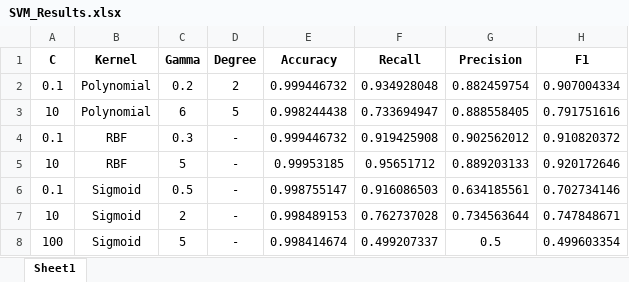
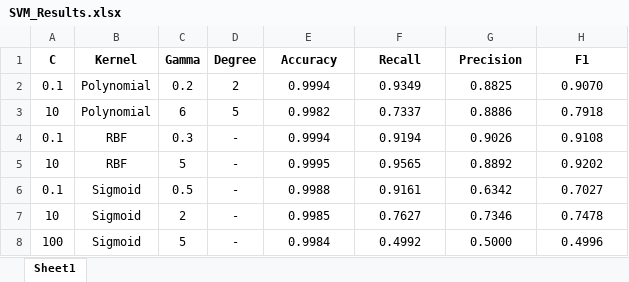
Before and after one commit to CoGian/ML_projects, an Excel workbook: Project8/SVM_Results.xlsx, sheet Sheet1, drawn as a sheet; values as stored, in another font and other column widths than the file's, no borders; the diff names each change by its address in the sheet, - before the commit and + after, or states it on an @@ line.

Commit message:
format change

```diff
--- a/Project8/SVM_Results.xlsx (sheet Sheet1)
+++ b/Project8/SVM_Results.xlsx (sheet Sheet1)
-E2 (Accuracy): 0.999446732
+E2 (Accuracy): 0.9994
-F2 (Recall): 0.934928048
+F2 (Recall): 0.9349
-G2 (Precision): 0.882459754
+G2 (Precision): 0.8825
-H2 (F1): 0.907004334
+H2 (F1): 0.9070
-E3 (Accuracy): 0.998244438
+E3 (Accuracy): 0.9982
-F3 (Recall): 0.733694947
+F3 (Recall): 0.7337
-G3 (Precision): 0.888558405
+G3 (Precision): 0.8886
-H3 (F1): 0.791751616
+H3 (F1): 0.7918
-E4 (Accuracy): 0.999446732
+E4 (Accuracy): 0.9994
-F4 (Recall): 0.919425908
+F4 (Recall): 0.9194
-G4 (Precision): 0.902562012
+G4 (Precision): 0.9026
-H4 (F1): 0.910820372
+H4 (F1): 0.9108
-E5 (Accuracy): 0.99953185
+E5 (Accuracy): 0.9995
-F5 (Recall): 0.95651712
+F5 (Recall): 0.9565
-G5 (Precision): 0.889203133
+G5 (Precision): 0.8892
-H5 (F1): 0.920172646
+H5 (F1): 0.9202
-E6 (Accuracy): 0.998755147
+E6 (Accuracy): 0.9988
-F6 (Recall): 0.916086503
+F6 (Recall): 0.9161
-G6 (Precision): 0.634185561
+G6 (Precision): 0.6342
-H6 (F1): 0.702734146
+H6 (F1): 0.7027
-E7 (Accuracy): 0.998489153
+E7 (Accuracy): 0.9985
-F7 (Recall): 0.762737028
+F7 (Recall): 0.7627
-G7 (Precision): 0.734563644
+G7 (Precision): 0.7346
-H7 (F1): 0.747848671
+H7 (F1): 0.7478
-E8 (Accuracy): 0.998414674
+E8 (Accuracy): 0.9984
-F8 (Recall): 0.499207337
+F8 (Recall): 0.4992
-G8 (Precision): 0.5
+G8 (Precision): 0.5000
-H8 (F1): 0.499603354
+H8 (F1): 0.4996
```
